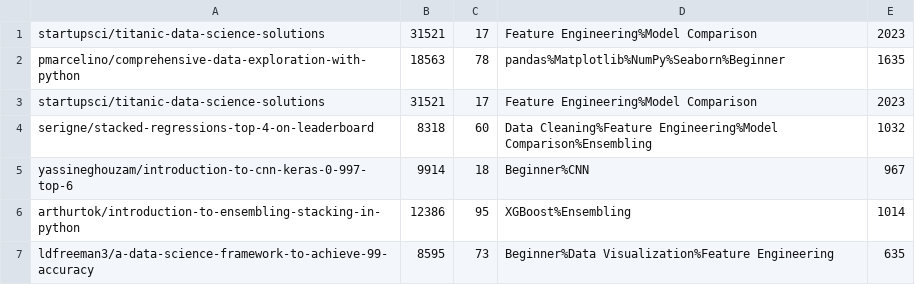
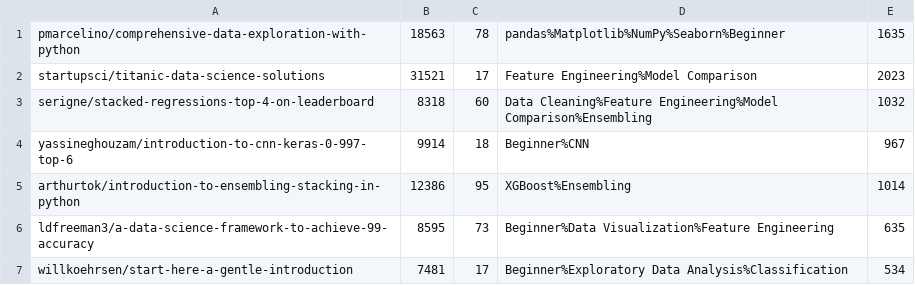
Before and after one commit to LofOWL/kaggle_dataset, a CSV file: final_kaggle_notebook.csv, drawn as a sheet; only a part is shown; the shorter side is filled out with more unchanged rows; the diff names each change by its address in the sheet, - before the commit and + after, or states it on an @@ line.

```diff
--- a/final_kaggle_notebook.csv
+++ b/final_kaggle_notebook.csv
-row 1: startupsci/titanic-data-science-solutions | 31521 | 17 | Feature Engineering%Model Comparison | 2023
```
Also changed, not shown: 40 other files.
